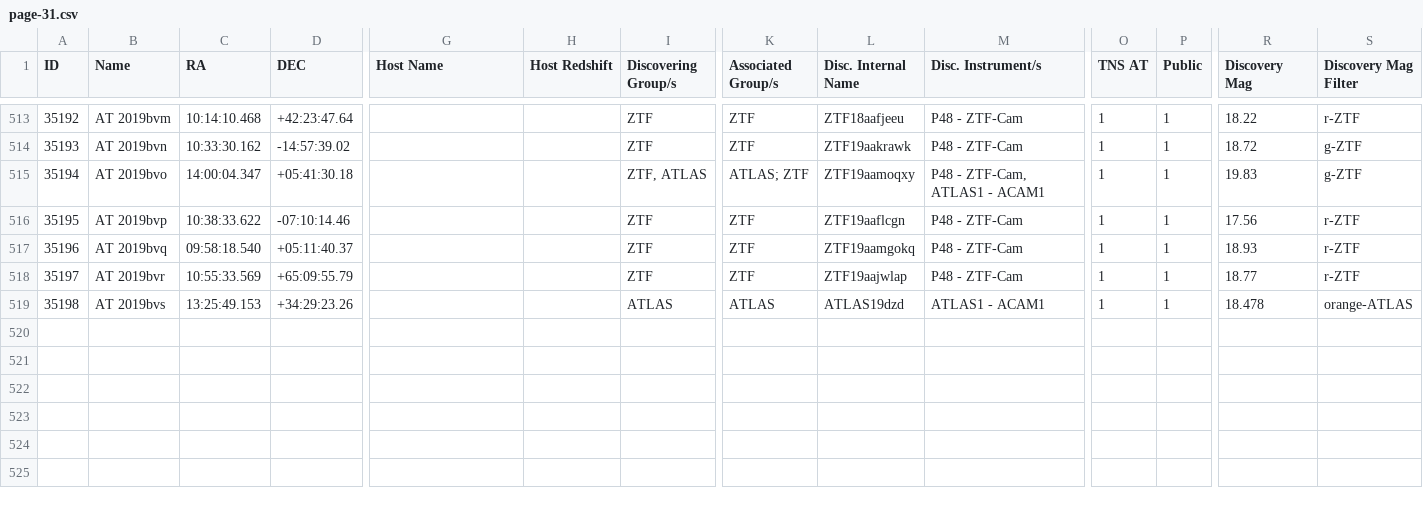
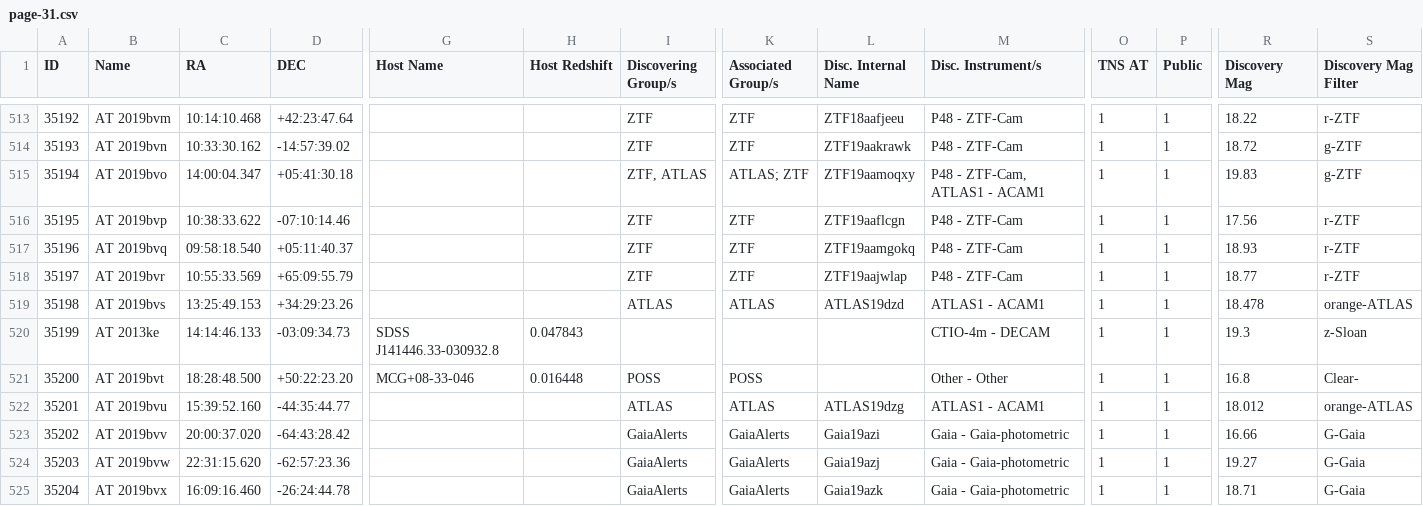
Before and after one commit to astrocatalogs/kne-external, a CSV file: TNS/page-31.csv, drawn as a sheet; only a part is shown, gaps mark what is left out; rows hold the shown columns only; the diff covers the shown part only; the diff names each change by its address in the sheet, - before the commit and + after, or states it on an @@ line.

Commit message:
Astrocats v'0.3.39' SHA'e9dae3a346a21cad128314d121a2b43099a48ba3' - KilonovaCatalog SHA'68e690d1994fc0f5146f70c55fccf99406b645f8' : 'push' - adding all files.

```diff
--- a/TNS/page-31.csv
+++ b/TNS/page-31.csv
+row 520: 35199 | AT 2013ke | 14:14:46.133 | -03:09:34.73 | SDSS J141446.33-030932.8 | 0.047843 |  |  |  | CTIO-4m - DECAM | 1 | 1 | 19.3 | z-Sloan
+row 521: 35200 | AT 2019bvt | 18:28:48.500 | +50:22:23.20 | MCG+08-33-046 | 0.016448 | POSS | POSS |  | Other - Other | 1 | 1 | 16.8 | Clear-
+row 522: 35201 | AT 2019bvu | 15:39:52.160 | -44:35:44.77 |  |  | ATLAS | ATLAS | ATLAS19dzg | ATLAS1 - ACAM1 | 1 | 1 | 18.012 | orange-ATLAS
+row 523: 35202 | AT 2019bvv | 20:00:37.020 | -64:43:28.42 |  |  | GaiaAlerts | GaiaAlerts | Gaia19azi | Gaia - Gaia-photometric | 1 | 1 | 16.66 | G-Gaia
+row 524: 35203 | AT 2019bvw | 22:31:15.620 | -62:57:23.36 |  |  | GaiaAlerts | GaiaAlerts | Gaia19azj | Gaia - Gaia-photometric | 1 | 1 | 19.27 | G-Gaia
+row 525: 35204 | AT 2019bvx | 16:09:16.460 | -26:24:44.78 |  |  | GaiaAlerts | GaiaAlerts | Gaia19azk | Gaia - Gaia-photometric | 1 | 1 | 18.71 | G-Gaia
```
Also changed, not shown: 5 added rows and 15 edited cells elsewhere in this file, TNS/index.csv, 9 other files.
